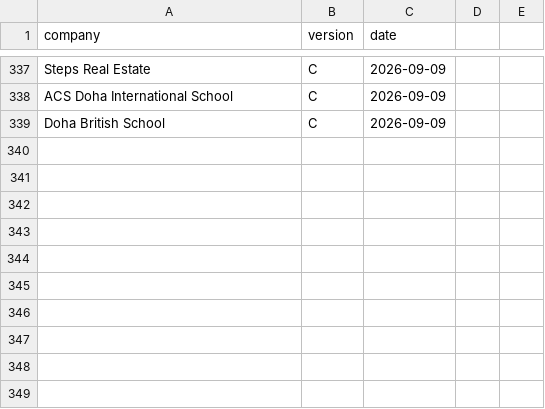
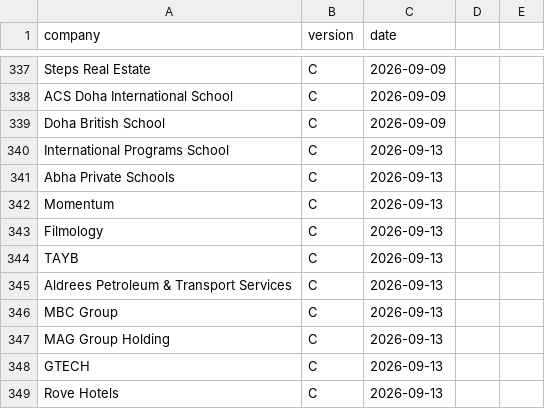
Before and after one commit to Nuredin-Moh/job-madinah, a CSV file: data/followups_sent.csv, drawn as a sheet; only a part is shown, gaps mark what is left out; the diff names each change by its address in the sheet, - before the commit and + after, or states it on an @@ line.

```diff
--- a/data/followups_sent.csv
+++ b/data/followups_sent.csv
+row 340: International Programs School | C | 2026-09-13
+row 341: Abha Private Schools | C | 2026-09-13
+row 342: Momentum | C | 2026-09-13
+row 343: Filmology | C | 2026-09-13
+row 344: TAYB | C | 2026-09-13
+row 345: Aldrees Petroleum & Transport Services | C | 2026-09-13
+row 346: MBC Group | C | 2026-09-13
+row 347: MAG Group Holding | C | 2026-09-13
+row 348: GTECH | C | 2026-09-13
+row 349: Rove Hotels | C | 2026-09-13
```
